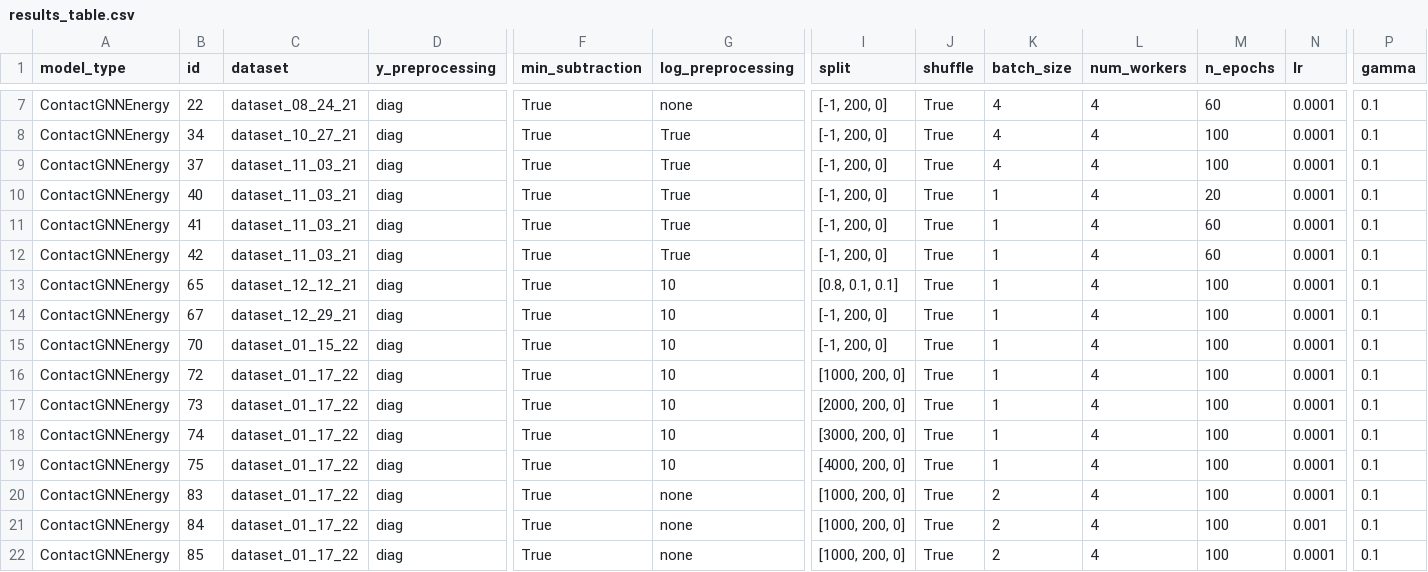
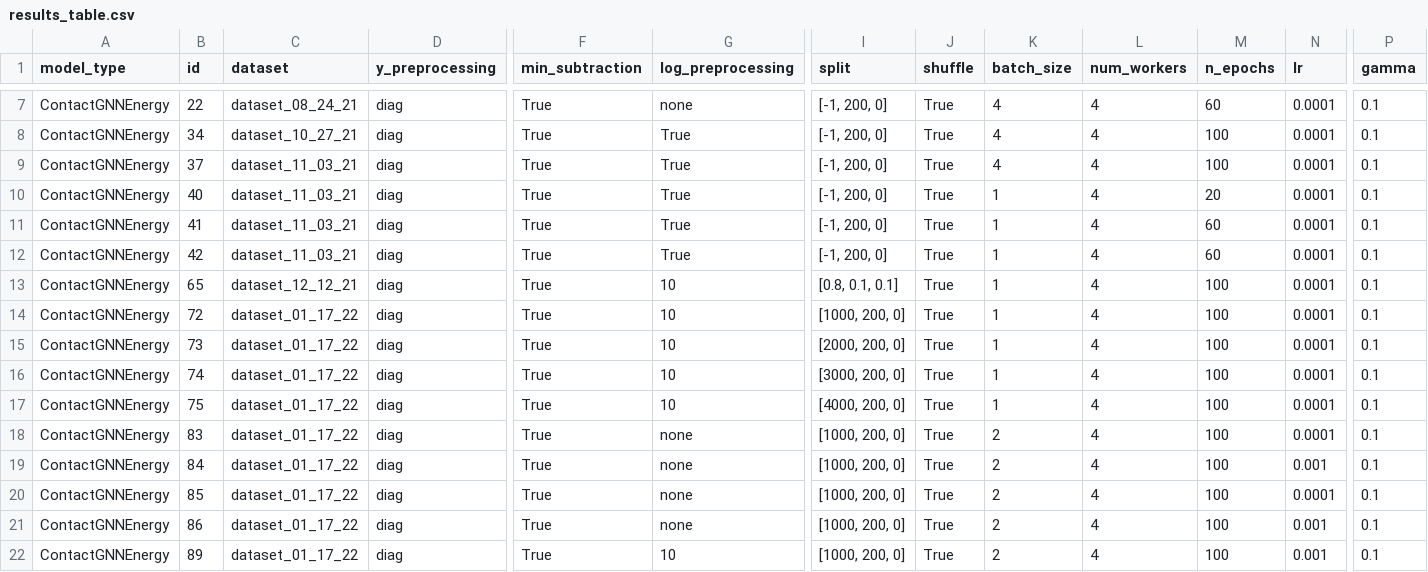
Before and after one commit to ERSchultz/sequences_to_contact_maps, a CSV file: results/ContactGNNEnergy/results_table.csv, drawn as a sheet; only a part is shown, gaps mark what is left out; the shorter side is filled out with more unchanged rows; rows hold the shown columns only; the diff names each change by its address in the sheet, - before the commit and + after, or states it on an @@ line.

```diff
--- a/results/ContactGNNEnergy/results_table.csv
+++ b/results/ContactGNNEnergy/results_table.csv
-row 14: ContactGNNEnergy | 67 | dataset_12_29_21 | diag | True | 10 | [-1, 200, 0] | True | 1 | 4 | 100 | 0.0001 | 0.1
-row 15: ContactGNNEnergy | 70 | dataset_01_15_22 | diag | True | 10 | [-1, 200, 0] | True | 1 | 4 | 100 | 0.0001 | 0.1
```
Also changed, not shown: 2 other files.
